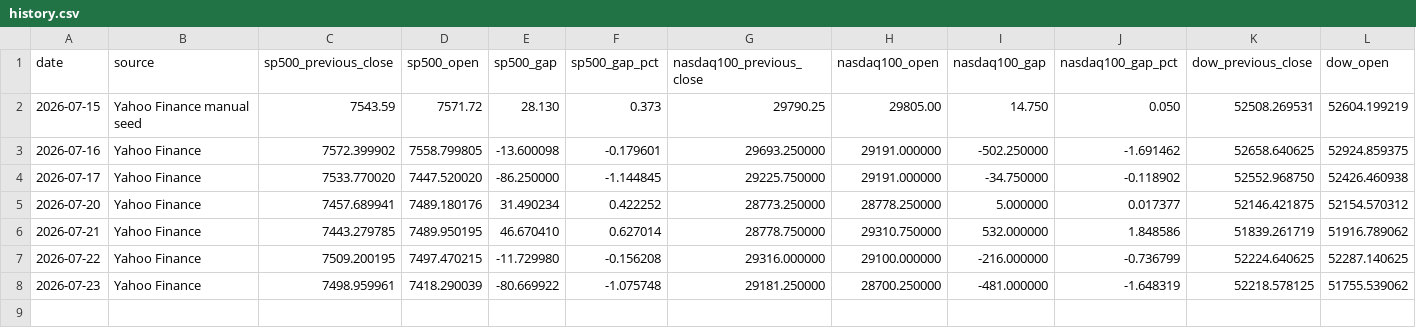
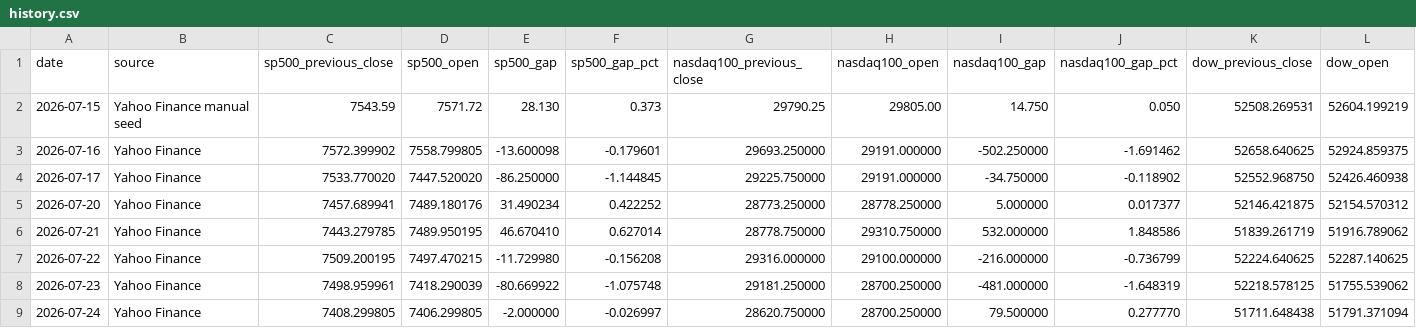
Before and after one commit to PeidongGao/Daily_Market_Tracker, a CSV file: data/history.csv, drawn as a sheet; only a part is shown; rows hold the shown columns only; the diff names each change by its address in the sheet, - before the commit and + after, or states it on an @@ line.

```diff
--- a/data/history.csv
+++ b/data/history.csv
+row 9: 2026-07-24 | Yahoo Finance | 7408.299805 | 7406.299805 | -2.000000 | -0.026997 | 28620.750000 | 28700.250000 | 79.500000 | 0.277770 | 51711.648438 | 51791.371094
```
Also changed, not shown: 1 other file.
